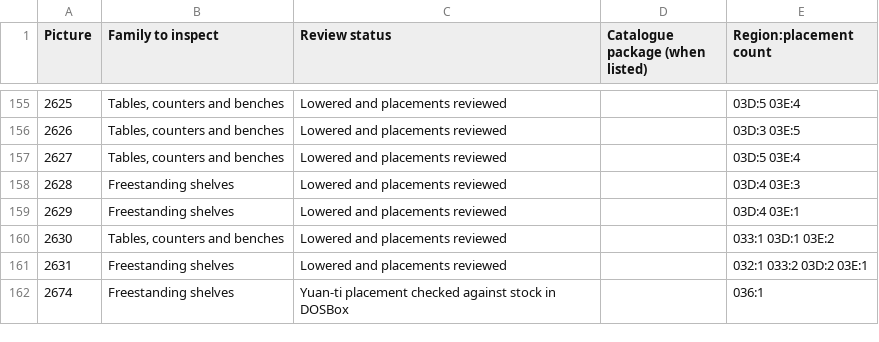
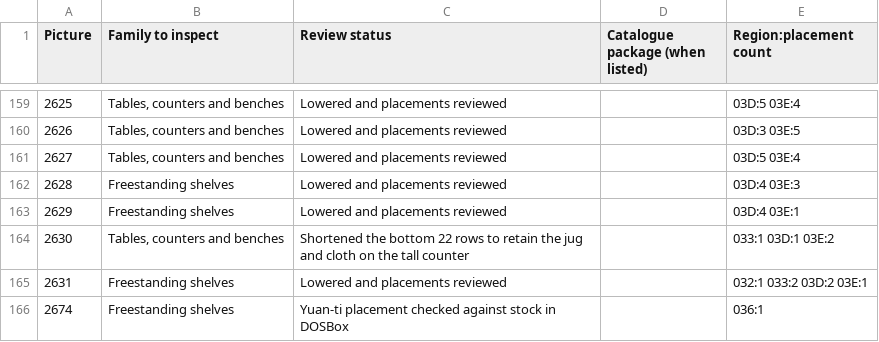
Before and after one commit to daaki85/darksun-obsidian-edition, a CSV file: reports/ravager-furniture/inventory.csv, drawn as a sheet; only a part is shown, gaps mark what is left out; the diff covers the shown part only.

```diff
--- a/reports/ravager-furniture/inventory.csv
+++ b/reports/ravager-furniture/inventory.csv
@@ -159,3 +163,3 @@ Picture,Family to inspect,Review status,Catalogue package (when listed),Region:p
 2629,Freestanding shelves,Lowered and placements reviewed,,03D:4 03E:1
-2630,"Tables, counters and benches",Lowered and placements reviewed,,033:1 03D:1 03E:2
+2630,"Tables, counters and benches",Shortened the bottom 22 rows to retain the jug and cloth on the tall counter,,033:1 03D:1 03E:2
 2631,Freestanding shelves,Lowered and placements reviewed,,032:1 033:2 03D:2 03E:1
```
Also changed, not shown: 4 added rows and 8 edited cells elsewhere in this file, 17 other files.
